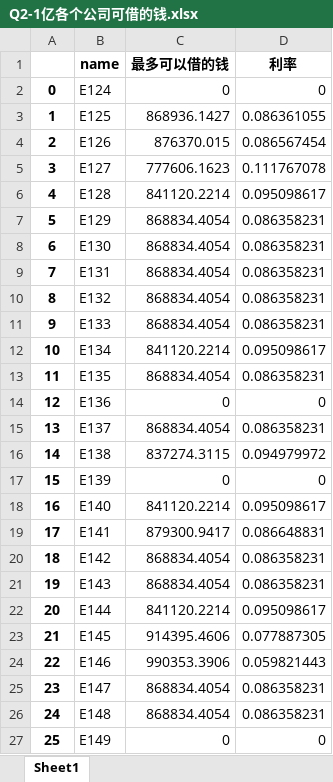
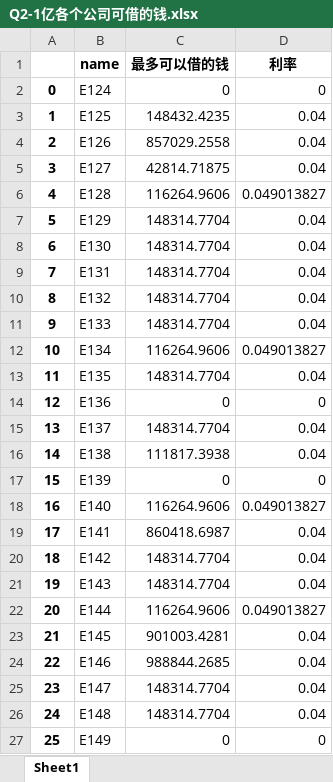
Before and after one commit to CyyzTeam/MathStudyNote, an Excel workbook: Qi/Project/GS-1/code/output/Q2-1亿各个公司可借的钱.xlsx, sheet Sheet1, drawn as a sheet; only a part is shown; values as stored, in another font and other column widths than the file's, no borders; the diff covers the shown part only; the diff names each change by its address in the sheet, - before the commit and + after, or states it on an @@ line.

```diff
--- a/Qi/Project/GS-1/code/output/Q2-1亿各个公司可借的钱.xlsx (sheet Sheet1)
+++ b/Qi/Project/GS-1/code/output/Q2-1亿各个公司可借的钱.xlsx (sheet Sheet1)
-C3 (最多可以借的钱): 868936.1427
+C3 (最多可以借的钱): 148432.4235
-D3 (利率): 0.086361055
+D3 (利率): 0.04
-C4 (最多可以借的钱): 876370.015
+C4 (最多可以借的钱): 857029.2558
-D4 (利率): 0.086567454
+D4 (利率): 0.04
-C5 (最多可以借的钱): 777606.1623
+C5 (最多可以借的钱): 42814.71875
-D5 (利率): 0.111767078
+D5 (利率): 0.04
-C6 (最多可以借的钱): 841120.2214
+C6 (最多可以借的钱): 116264.9606
-D6 (利率): 0.095098617
+D6 (利率): 0.049013827
-C7:C11 (最多可以借的钱): 868834.4054
+C7:C11 (最多可以借的钱): 148314.7704
-D7:D11 (利率): 0.086358231
+D7:D11 (利率): 0.04
-C12 (最多可以借的钱): 841120.2214
+C12 (最多可以借的钱): 116264.9606
-D12 (利率): 0.095098617
+D12 (利率): 0.049013827
-C13 (最多可以借的钱): 868834.4054
+C13 (最多可以借的钱): 148314.7704
-D13 (利率): 0.086358231
+D13 (利率): 0.04
-C15 (最多可以借的钱): 868834.4054
+C15 (最多可以借的钱): 148314.7704
-D15 (利率): 0.086358231
+D15 (利率): 0.04
-C16 (最多可以借的钱): 837274.3115
+C16 (最多可以借的钱): 111817.3938
-D16 (利率): 0.094979972
+D16 (利率): 0.04
-C18 (最多可以借的钱): 841120.2214
+C18 (最多可以借的钱): 116264.9606
-D18 (利率): 0.095098617
+D18 (利率): 0.049013827
-C19 (最多可以借的钱): 879300.9417
+C19 (最多可以借的钱): 860418.6987
-D19 (利率): 0.086648831
+D19 (利率): 0.04
-C20:C21 (最多可以借的钱): 868834.4054
+C20:C21 (最多可以借的钱): 148314.7704
-D20:D21 (利率): 0.086358231
+D20:D21 (利率): 0.04
-C22 (最多可以借的钱): 841120.2214
+C22 (最多可以借的钱): 116264.9606
-D22 (利率): 0.095098617
+D22 (利率): 0.049013827
-C23 (最多可以借的钱): 914395.4606
+C23 (最多可以借的钱): 901003.4281
-D23 (利率): 0.077887305
+D23 (利率): 0.04
-C24 (最多可以借的钱): 990353.3906
+C24 (最多可以借的钱): 988844.2685
-D24 (利率): 0.059821443
+D24 (利率): 0.04
-C25:C26 (最多可以借的钱): 868834.4054
+C25:C26 (最多可以借的钱): 148314.7704
-D25:D26 (利率): 0.086358231
+D25:D26 (利率): 0.04
```
Also changed, not shown: 376 edited cells elsewhere in this sheet, Qi/Project/GS-1/code/output/Q1-1亿各个公司可借的钱.xlsx, 4 other files.
